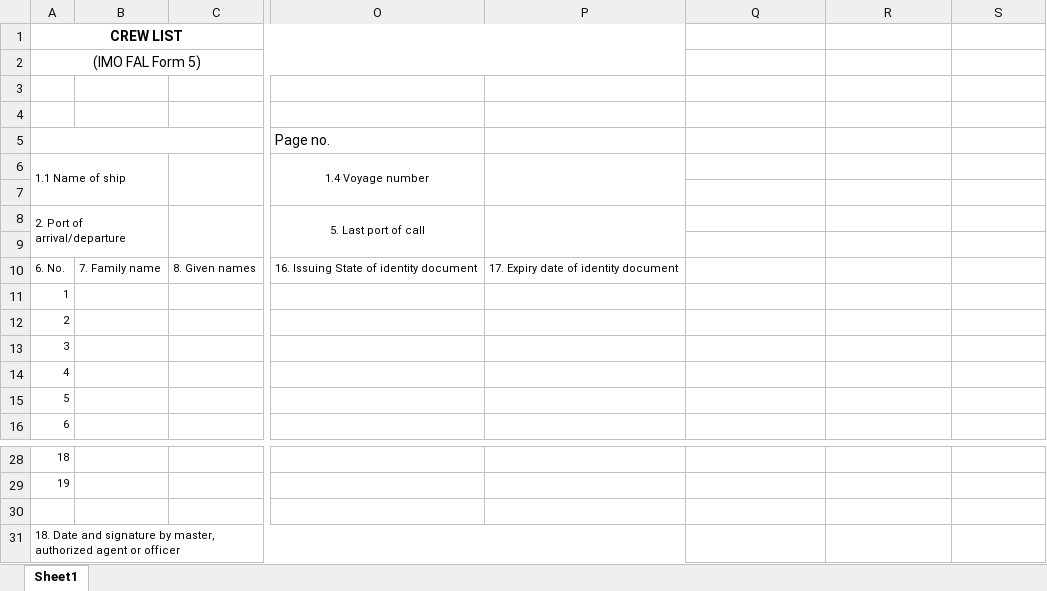
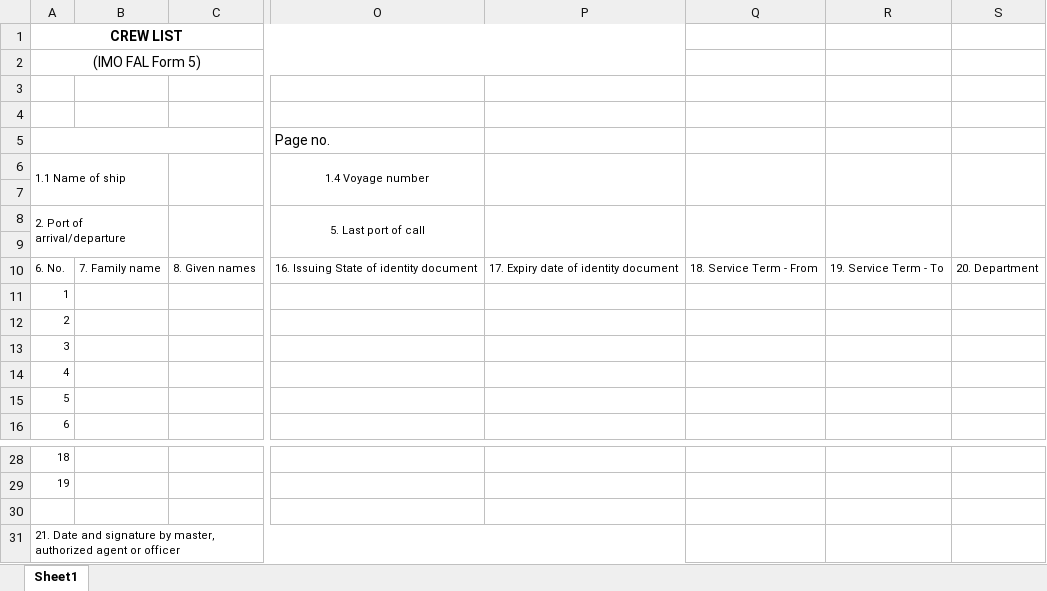
Before and after one commit to dheemandutta/resthours, an Excel workbook: TM.RestHour/Import/IMOcrewlistForm5_Old.xlsx, sheet Sheet1, drawn as a sheet; only a part is shown, gaps mark what is left out; values as stored, in another font and other column widths than the file's, no borders; the diff names each change by its address in the sheet, - before the commit and + after, or states it on an @@ line.

```diff
--- a/TM.RestHour/Import/IMOcrewlistForm5_Old.xlsx (sheet Sheet1)
+++ b/TM.RestHour/Import/IMOcrewlistForm5_Old.xlsx (sheet Sheet1)
+Q6:Q7 merged
+R6:R7 merged
+S6:S7 merged
+Q8:Q9 merged
+R8:R9 merged
+S8:S9 merged
-Q10: (empty)
+Q10: 18. Service Term - From
-R10: (empty)
+R10: 19. Service Term - To
-S10: (empty)
+S10: 20. Department
-A31: 18. Date and…
+A31: 21. Date and…
```
Also changed, not shown: TM.RestHour/Import/IMOcrewlistForm5.xlsx, 1 other file.
